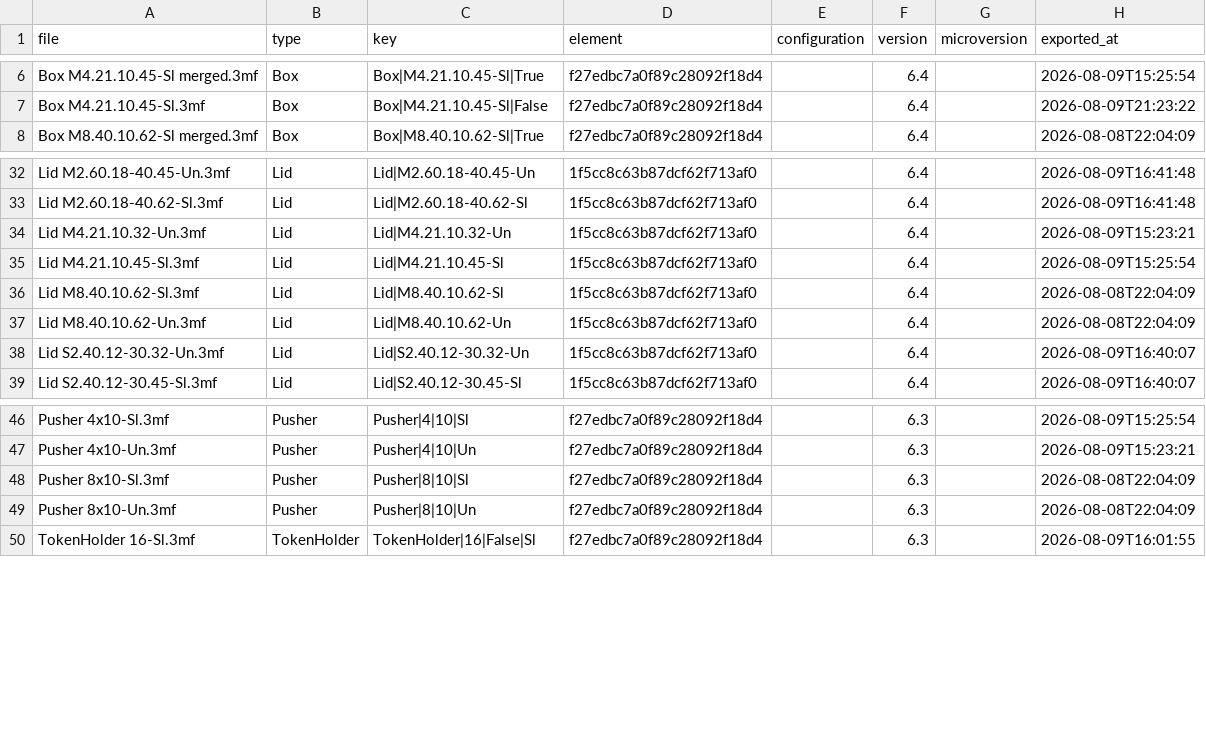
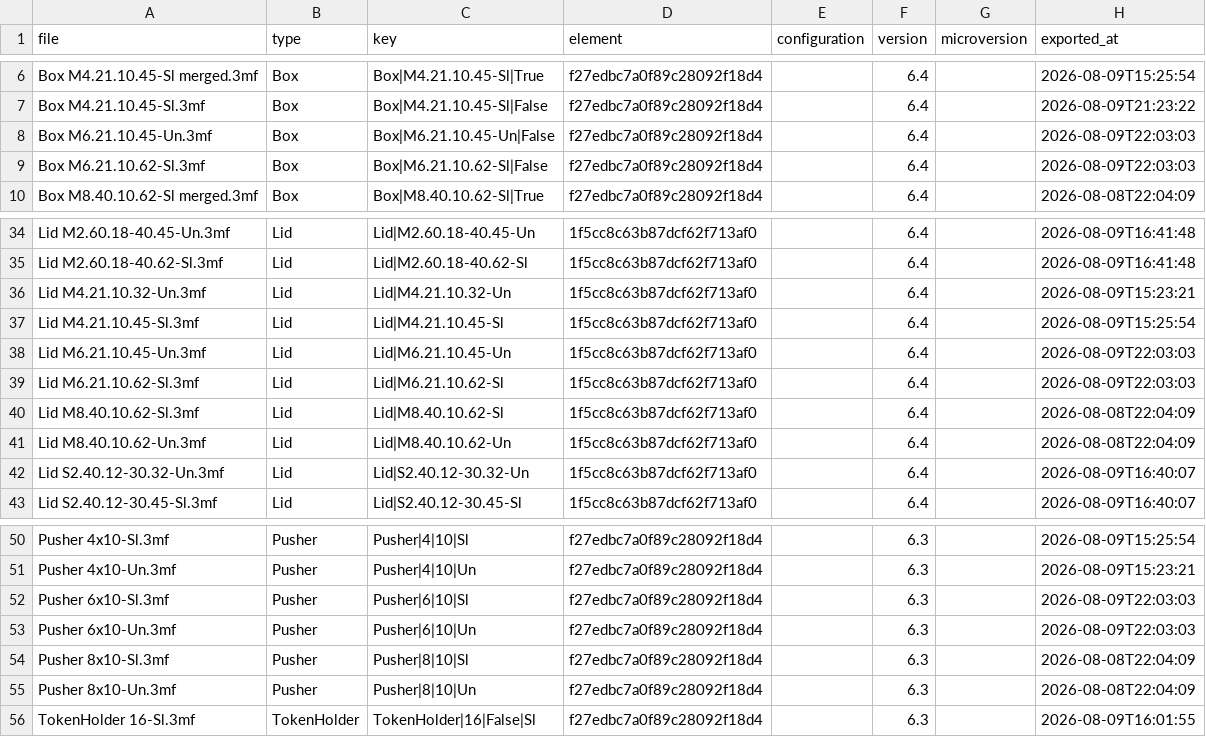
Before and after one commit to amertner/cardcascade, a CSV file: automation/state/Dominion.csv, drawn as a sheet; only a part is shown, gaps mark what is left out.

```diff
--- a/automation/state/Dominion.csv
+++ b/automation/state/Dominion.csv
@@ -7,2 +7,4 @@ Box M4.21.10.45-Sl merged.3mf,Box,Box|M4.21.10.45-Sl|True,f27edbc7a0f89c28092f18
 Box M4.21.10.45-Sl.3mf,Box,Box|M4.21.10.45-Sl|False,f27edbc7a0f89c28092f18d4,,6.4,,2026-08-09T21:23:22
+Box M6.21.10.45-Un.3mf,Box,Box|M6.21.10.45-Un|False,f27edbc7a0f89c28092f18d4,,6.4,,2026-08-09T22:03:03
+Box M6.21.10.62-Sl.3mf,Box,Box|M6.21.10.62-Sl|False,f27edbc7a0f89c28092f18d4,,6.4,,2026-08-09T22:03:03
 Box M8.40.10.62-Sl merged.3mf,Box,Box|M8.40.10.62-Sl|True,f27edbc7a0f89c28092f18d4,,6.4,,2026-08-08T22:04:09
@@ -35,2 +37,4 @@ Lid M4.21.10.32-Un.3mf,Lid,Lid|M4.21.10.32-Un,1f5cc8c63b87dcf62f713af0,,6.4,,202
 Lid M4.21.10.45-Sl.3mf,Lid,Lid|M4.21.10.45-Sl,1f5cc8c63b87dcf62f713af0,,6.4,,2026-08-09T15:25:54
+Lid M6.21.10.45-Un.3mf,Lid,Lid|M6.21.10.45-Un,1f5cc8c63b87dcf62f713af0,,6.4,,2026-08-09T22:03:03
+Lid M6.21.10.62-Sl.3mf,Lid,Lid|M6.21.10.62-Sl,1f5cc8c63b87dcf62f713af0,,6.4,,2026-08-09T22:03:03
 Lid M8.40.10.62-Sl.3mf,Lid,Lid|M8.40.10.62-Sl,1f5cc8c63b87dcf62f713af0,,6.4,,2026-08-08T22:04:09
@@ -47,2 +51,4 @@ Pusher 4x10-Sl.3mf,Pusher,Pusher|4|10|Sl,f27edbc7a0f89c28092f18d4,,6.3,,2026-08-
 Pusher 4x10-Un.3mf,Pusher,Pusher|4|10|Un,f27edbc7a0f89c28092f18d4,,6.3,,2026-08-09T15:23:21
+Pusher 6x10-Sl.3mf,Pusher,Pusher|6|10|Sl,f27edbc7a0f89c28092f18d4,,6.3,,2026-08-09T22:03:03
+Pusher 6x10-Un.3mf,Pusher,Pusher|6|10|Un,f27edbc7a0f89c28092f18d4,,6.3,,2026-08-09T22:03:03
 Pusher 8x10-Sl.3mf,Pusher,Pusher|8|10|Sl,f27edbc7a0f89c28092f18d4,,6.3,,2026-08-08T22:04:09
```
Also changed, not shown: automation/onshape_api_log.csv, 13 other files.
